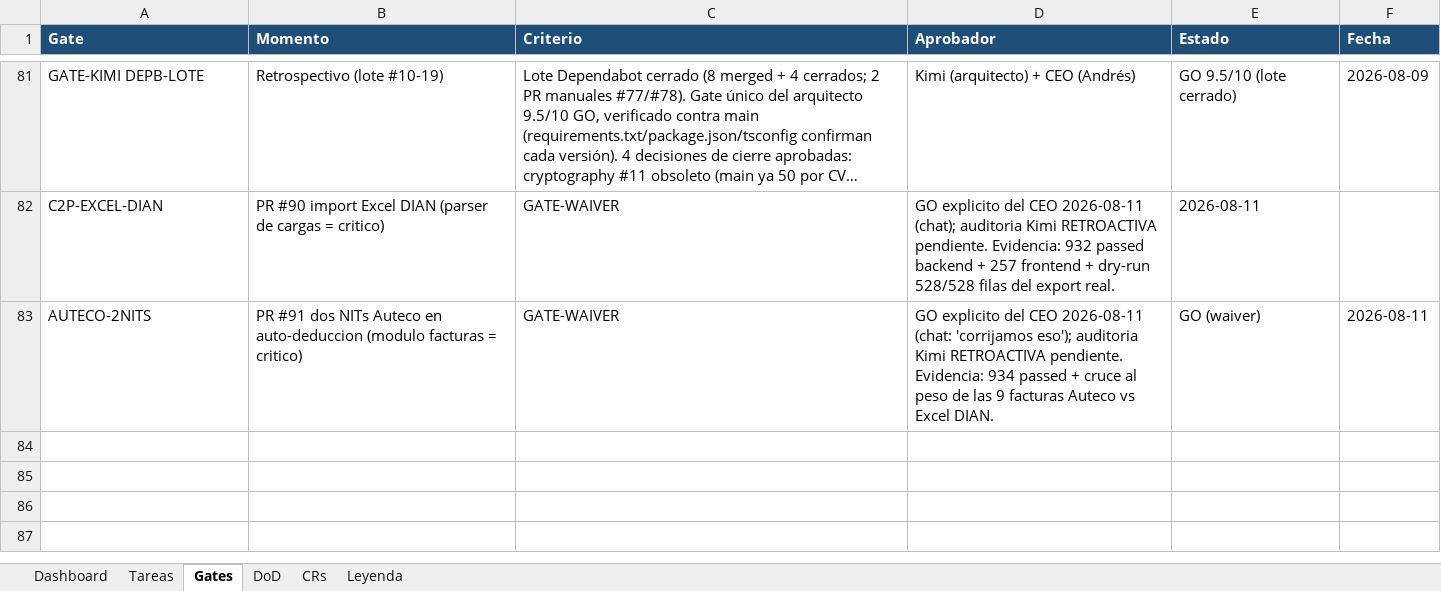
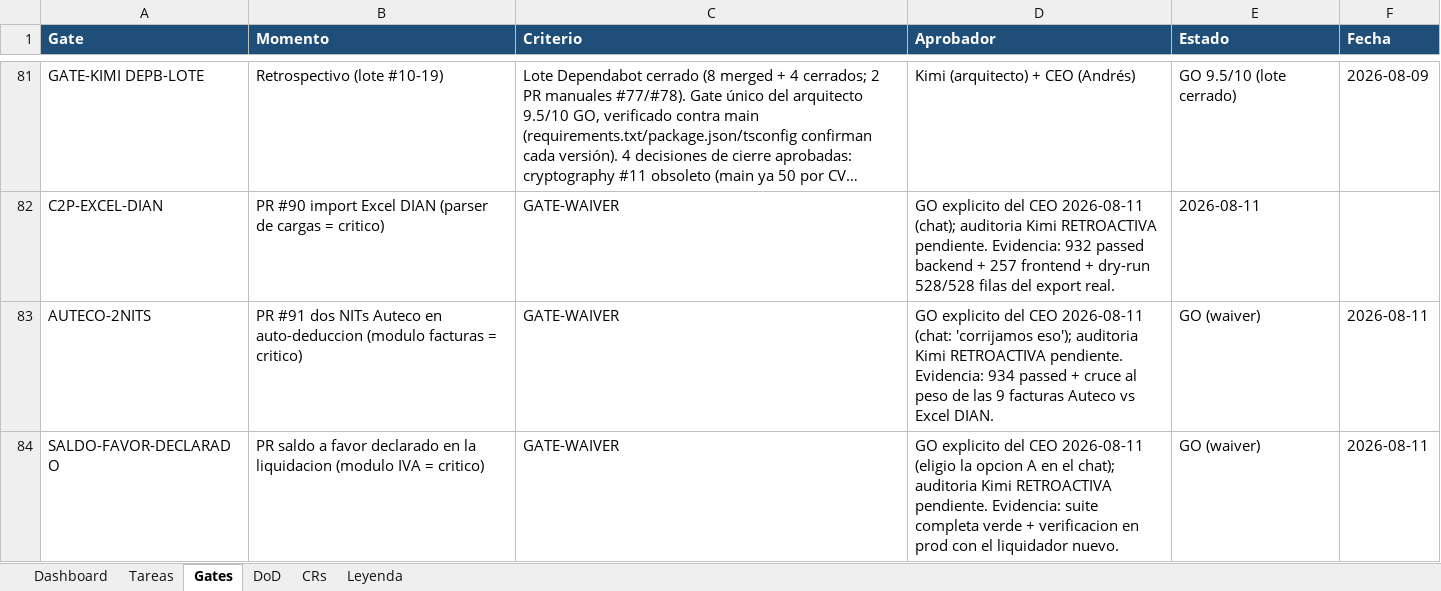
Before and after one commit to RoddosColombia/compas, an Excel workbook: docs/COMPAS_Control_Desarrollo.xlsx, sheet Gates, drawn as a sheet; only a part is shown, gaps mark what is left out; long unchanged cells end in …; values as stored, in another font and other column widths than the file's, no borders; the diff names each change by its address in the sheet, - before the commit and + after, or states it on an @@ line.

```diff
--- a/docs/COMPAS_Control_Desarrollo.xlsx (sheet Gates)
+++ b/docs/COMPAS_Control_Desarrollo.xlsx (sheet Gates)
+row 84: SALDO-FAVOR-DECLARADO | PR saldo a favor declarado en la liquidacion (modulo IVA = critico) | GATE-WAIVER | GO explicito del CEO 2026-08-11 (eligio la opcion A en el chat); auditoria Kimi RETROACTIVA pendiente. Evidencia: suite completa verde + verificacion en prod con el liquidador nuevo. | GO (waiver) | 2026-08-11
```
Also changed, not shown: sheet Tareas.
